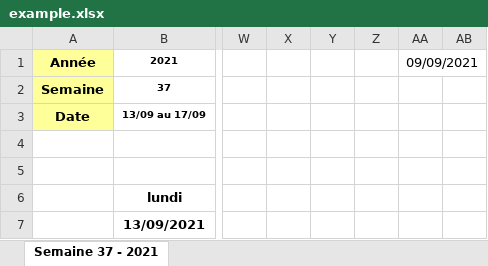
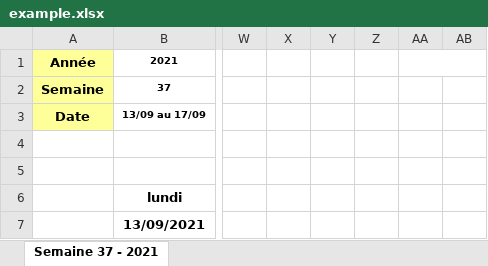
Before and after one commit to luaroncrew/university_agenda_to_apple_calendar, an Excel workbook: example.xlsx, sheet Semaine 37 - 2021, drawn as a sheet; only a part is shown, gaps mark what is left out; values as stored, in another font and other column widths than the file's, no borders; the diff names each change by its address in the sheet, - before the commit and + after, or states it on an @@ line.

```diff
--- a/example.xlsx (sheet Semaine 37 - 2021)
+++ b/example.xlsx (sheet Semaine 37 - 2021)
-AA1: 09/09/2021
+AA1: (empty)
```
Also changed, not shown: 2 other files.
